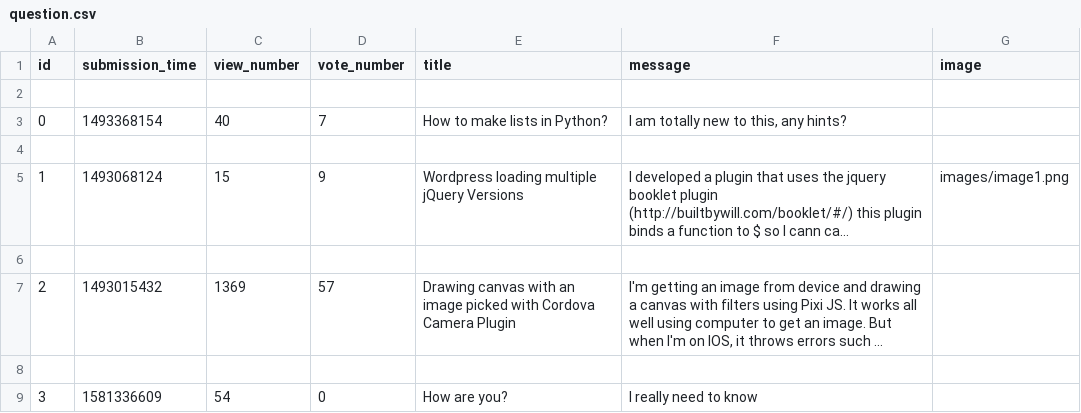
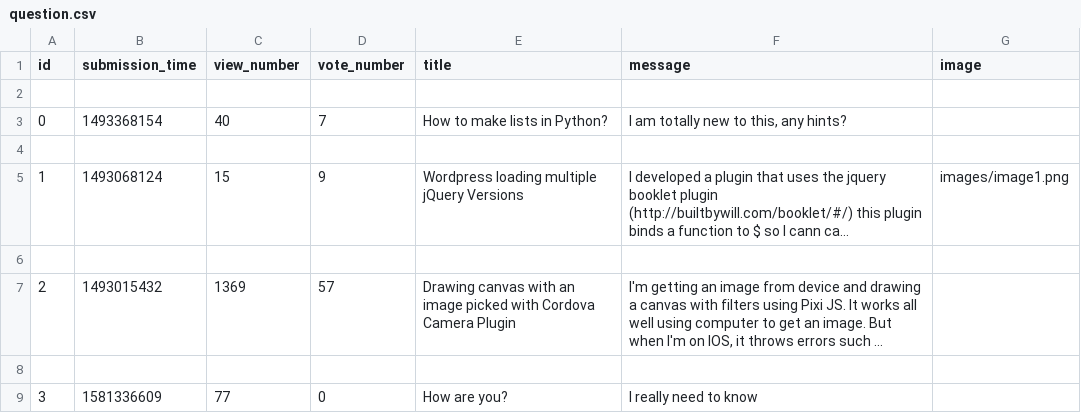
Before and after one commit to BogdanGheboianu/ask-mate-python, a CSV file: sample_data/question.csv, drawn as a sheet; long unchanged cells end in …; the diff names each change by its address in the sheet, - before the commit and + after, or states it on an @@ line.

```diff
--- a/sample_data/question.csv
+++ b/sample_data/question.csv
-C9 (view_number): 54
+C9 (view_number): 77
```
Also changed, not shown: 3 other files.
